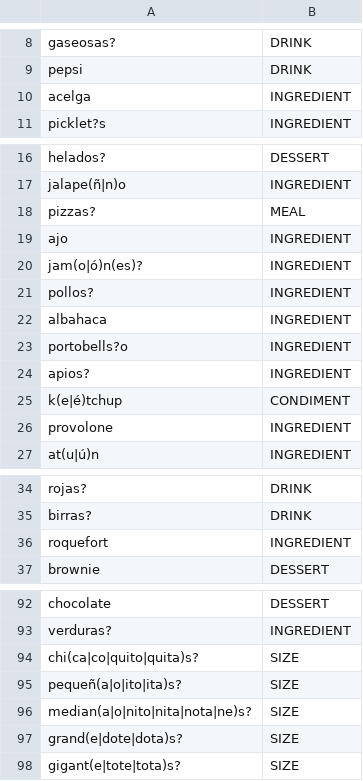
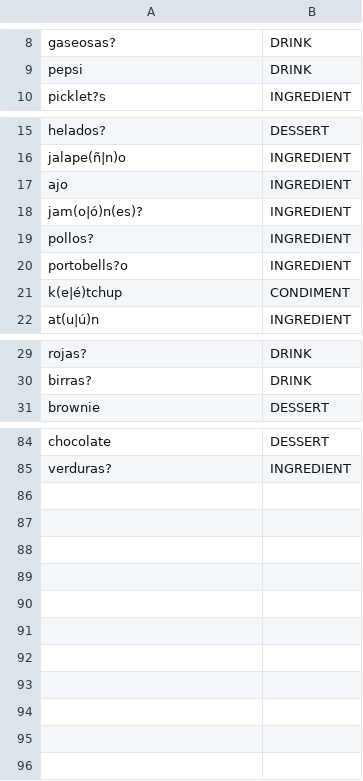
Before and after one commit to gerardobort/nodeconfar2017-nlp-workshop, a TSV file: src/model/mcking-regexner.tsv, drawn as a sheet; only a part is shown, gaps mark what is left out; the diff covers the shown part only; the diff names each change by its address in the sheet, - before the commit and + after, or states it on an @@ line.

```diff
--- a/src/model/mcking-regexner.tsv
+++ b/src/model/mcking-regexner.tsv
-row 10: acelga | INGREDIENT
-row 18: pizzas? | MEAL
-row 22: albahaca | INGREDIENT
-row 24: apios? | INGREDIENT
-row 26: provolone | INGREDIENT
-row 36: roquefort | INGREDIENT
-row 94: chi(ca|co|quito|quita)s? | SIZE
-row 95: pequeñ(a|o|ito|ita)s? | SIZE
-row 96: median(a|o|nito|nita|nota|ne)s? | SIZE
-row 97: grand(e|dote|dota)s? | SIZE
-row 98: gigant(e|tote|tota)s? | SIZE
```
Also changed, not shown: 2 removed rows elsewhere in this file, src/model-train/ner-crf-orders-2b.tsv, 1 other file.
